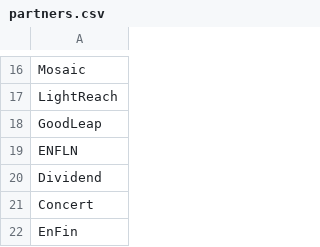
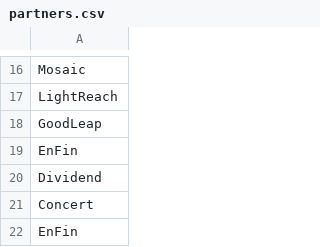
Before and after one commit to Shakezidin/OWE-project, a CSV file: owehub/scripts/dbSchemas/rawData/partners.csv, drawn as a sheet; only a part is shown, gaps mark what is left out.

```diff
--- a/owehub/scripts/dbSchemas/rawData/partners.csv
+++ b/owehub/scripts/dbSchemas/rawData/partners.csv
@@ -18,3 +18,3 @@ LightReach
 GoodLeap
-ENFLN
+EnFin
 Dividend
```
Also changed, not shown: owehub/scripts/dbSchemas/rawData/dealer_tier1.csv, owehub/scripts/dbSchemas/rawData/tier_loan_fee1.csv, 14 other files.
